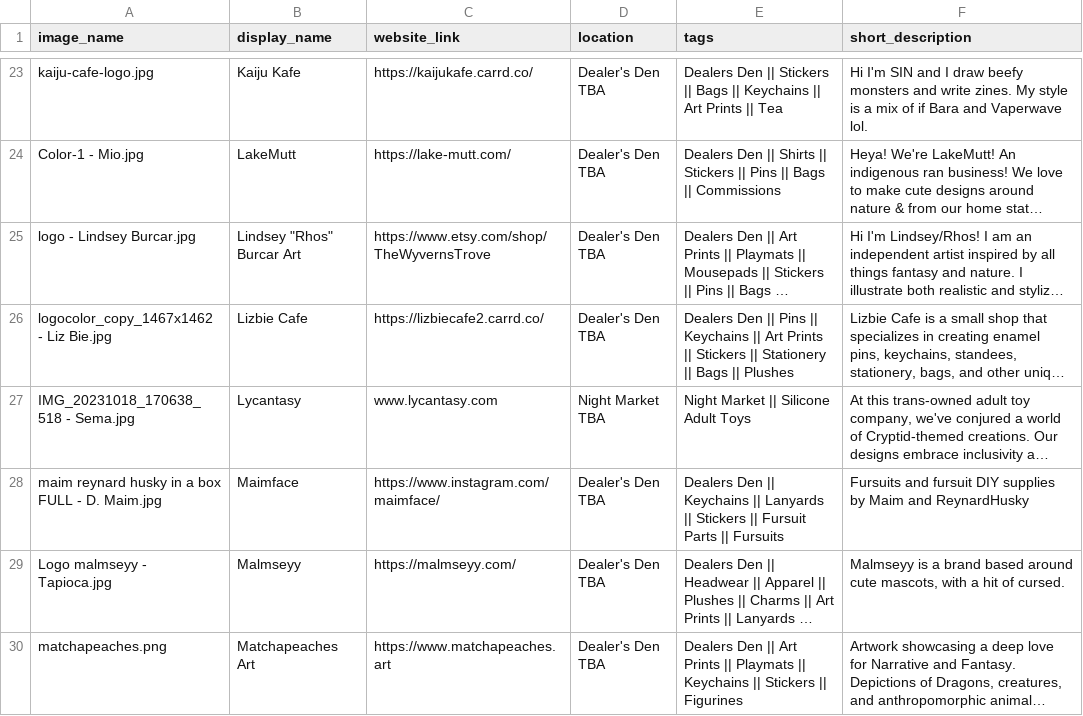
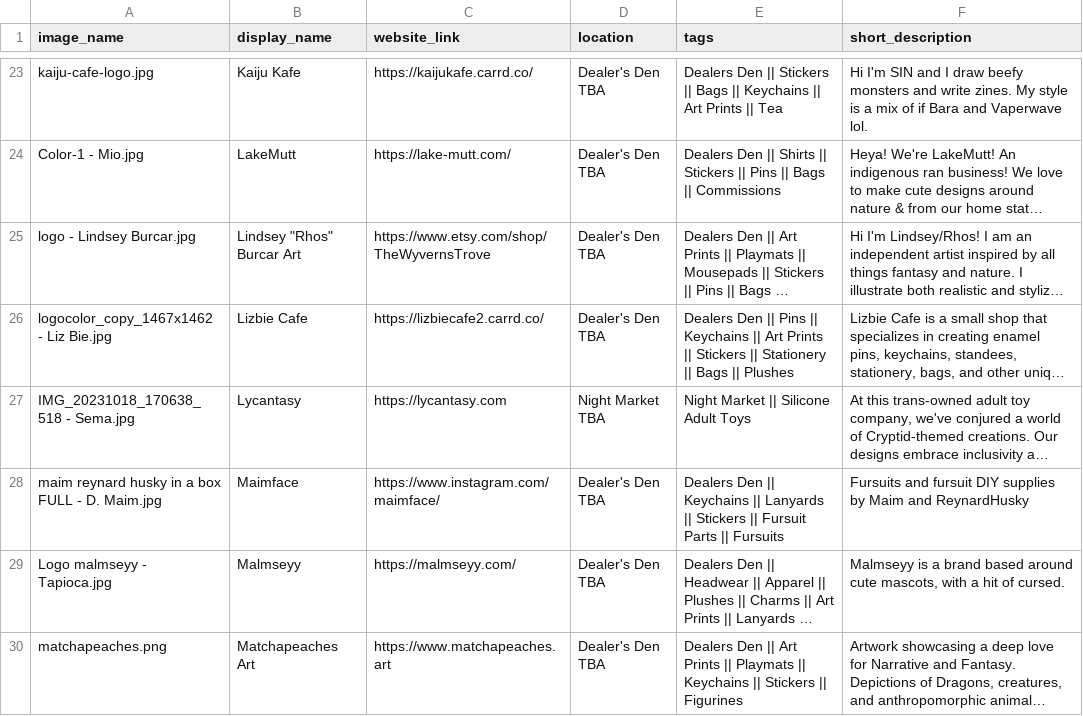
Before and after one commit to FurSquared/dealer-listing-page, a CSV file: data/dealers.csv, drawn as a sheet; only a part is shown, gaps mark what is left out; long unchanged cells end in …; the diff names each change by its address in the sheet, - before the commit and + after, or states it on an @@ line.

Commit message:
Fix lycantasy url

```diff
--- a/data/dealers.csv
+++ b/data/dealers.csv
-C27 (website_link): www.lycantasy.com
+C27 (website_link): https://lycantasy.com
```
Also changed, not shown: 8 other files.
